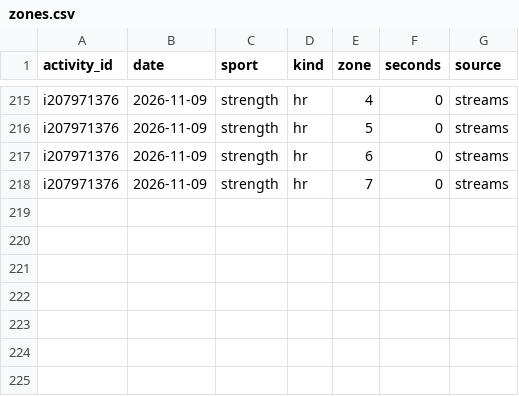
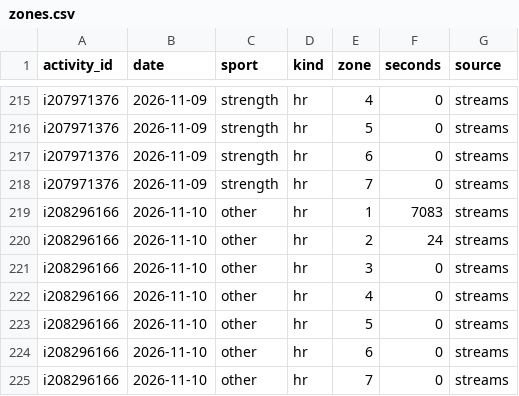
Before and after one commit to oisinm25/grinder-data, a CSV file: zones.csv, drawn as a sheet; only a part is shown, gaps mark what is left out.

```diff
--- a/zones.csv
+++ b/zones.csv
@@ -218 +218,8 @@ i207971376,2026-11-09,strength,hr,6,0,streams
 i207971376,2026-11-09,strength,hr,7,0,streams
+i208296166,2026-11-10,other,hr,1,7083,streams
+i208296166,2026-11-10,other,hr,2,24,streams
+i208296166,2026-11-10,other,hr,3,0,streams
+i208296166,2026-11-10,other,hr,4,0,streams
+i208296166,2026-11-10,other,hr,5,0,streams
+i208296166,2026-11-10,other,hr,6,0,streams
+i208296166,2026-11-10,other,hr,7,0,streams
```
Also changed, not shown: activities.csv, compliance.csv, 14 other files.
